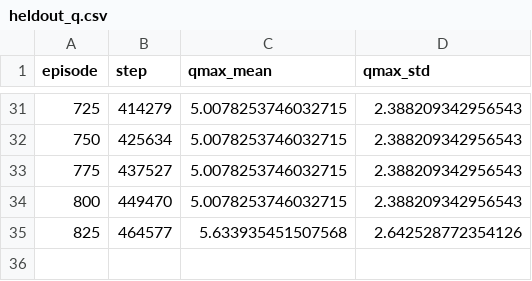
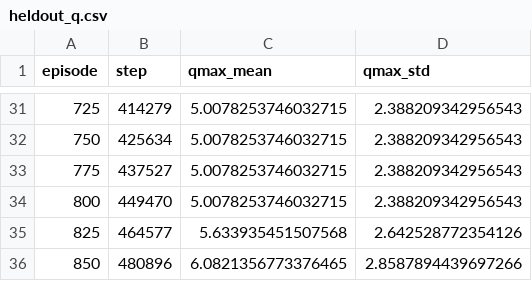
Before and after one commit to ozgunbaris/mlds-rl-assignment2, a CSV file: results/mspacman/cont_seed1/log_snapshot/heldout_q.csv, drawn as a sheet; only a part is shown, gaps mark what is left out.

```diff
--- a/results/mspacman/cont_seed1/log_snapshot/heldout_q.csv
+++ b/results/mspacman/cont_seed1/log_snapshot/heldout_q.csv
@@ -35 +35,2 @@ episode,step,qmax_mean,qmax_std
 825,464577,5.633935451507568,2.642528772354126
+850,480896,6.0821356773376465,2.8587894439697266
```
Also changed, not shown: results/mspacman/cont_seed0/log_snapshot/heldout_q.csv, 6 other files.
